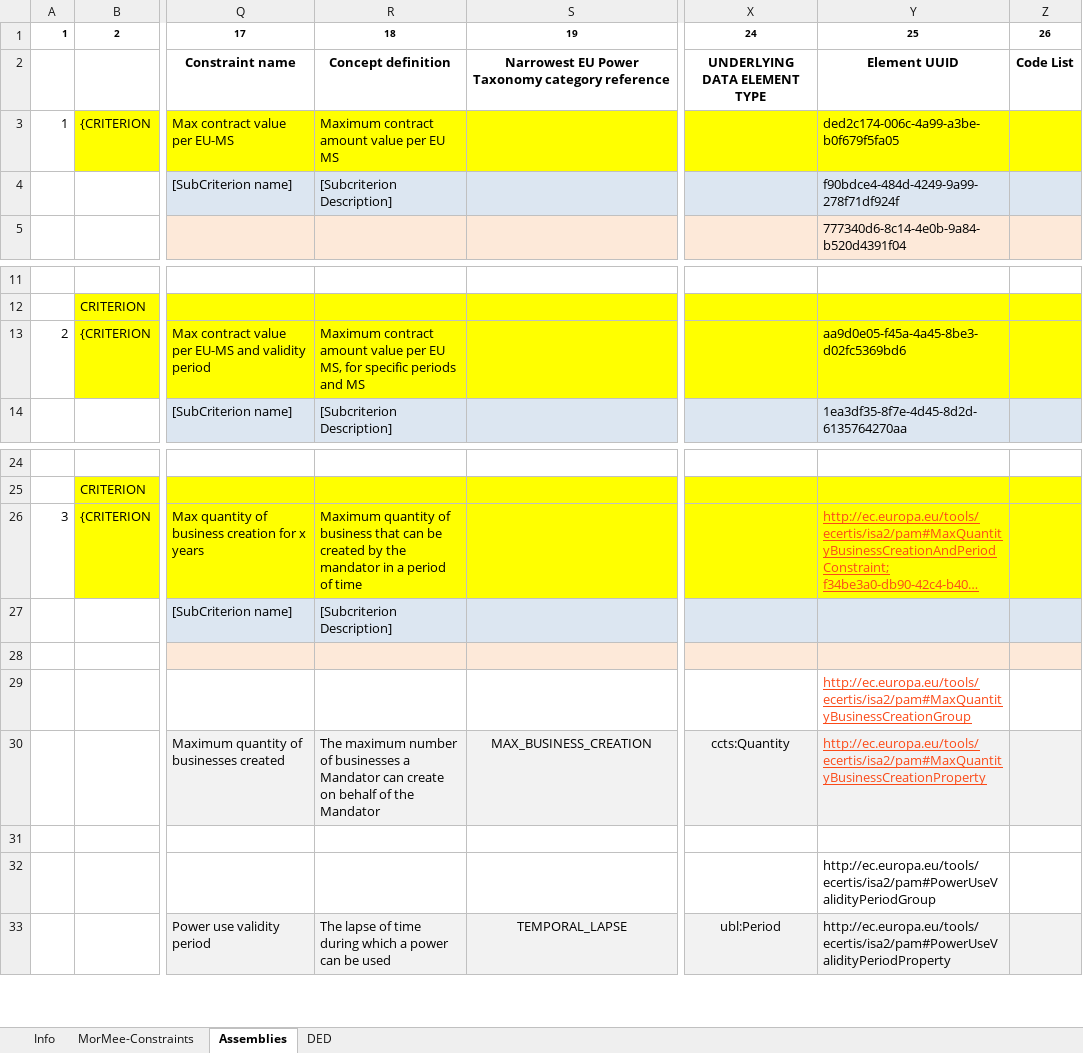
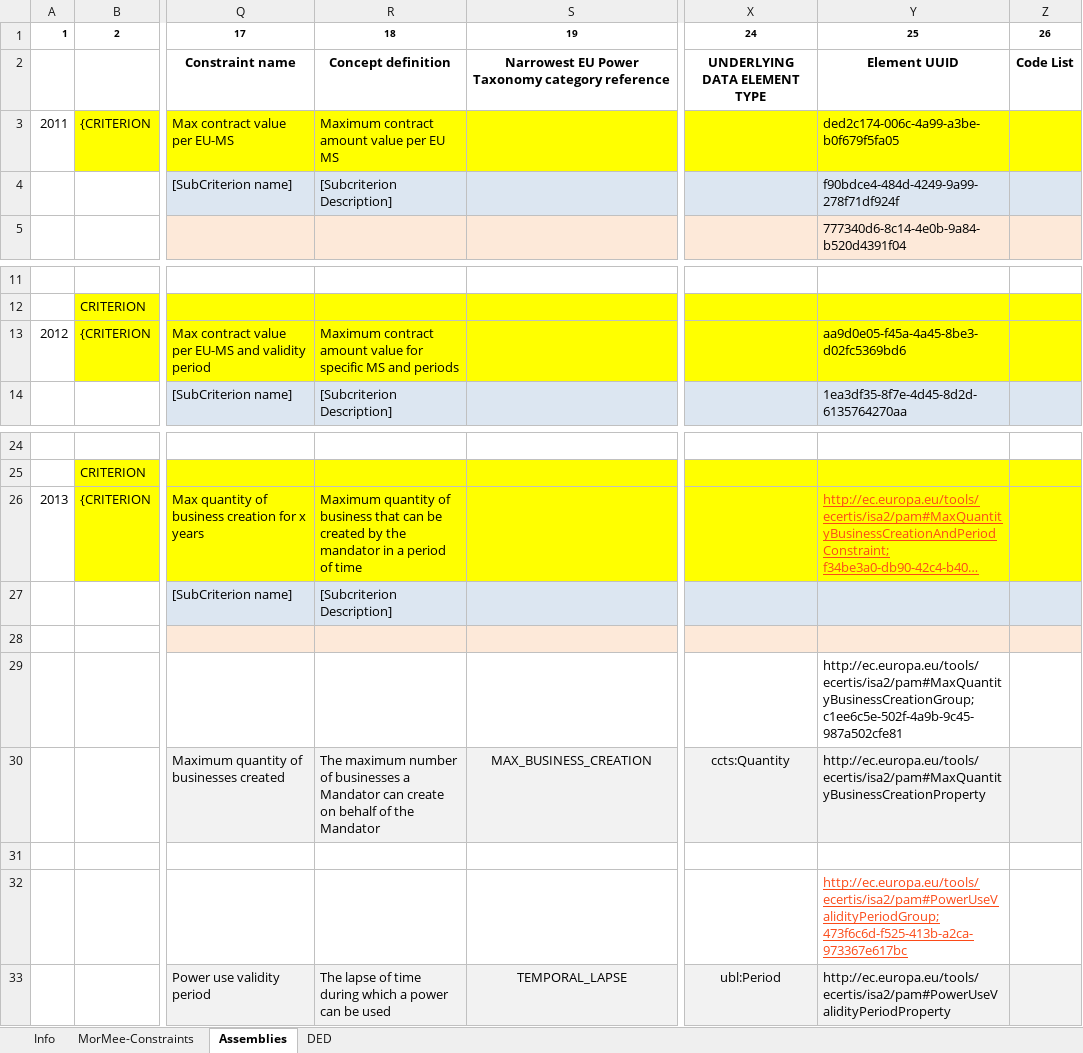
Before and after one commit to everis-rpam/RPaM-Ontology, an Excel workbook: 06-MorMee_Constraints/MorMee-PowerConstraints.xlsx, sheet Assemblies, drawn as a sheet; only a part is shown, gaps mark what is left out; long unchanged cells end in …; values as stored, in another font and other column widths than the file's, no borders; the diff names each change by its address in the sheet, - before the commit and + after, or states it on an @@ line.

Commit message:
Mandate DataSet

```diff
--- a/06-MorMee_Constraints/MorMee-PowerConstraints.xlsx (sheet Assemblies)
+++ b/06-MorMee_Constraints/MorMee-PowerConstraints.xlsx (sheet Assemblies)
-A3: 1
+A3: 2011
-A13: 2
+A13: 2012
-R13: …amount value per EU MS, for specific periods and MS
+R13: …amount value for specific MS and periods
-A26: 3
+A26: 2013
-Y29: http://ec.europa.eu/tools/ecertis/isa2/pam#MaxQuantityBusinessCreationGroup
+Y29: http://ec.europa.eu/tools/ecertis/isa2/pam#MaxQuantityBusinessCreationGroup; c1ee6c5e-502f-4a9b-9c45-987a502cfe81
@@ Y29:Y30 underline: on → off, text colour: #FB4A18 → black @@
-Y32: http://ec.europa.eu/tools/ecertis/isa2/pam#PowerUseValidityPeriodGroup
+Y32: http://ec.europa.eu/tools/ecertis/isa2/pam#PowerUseValidityPeriodGroup; 473f6c6d-f525-413b-a2ca-973367e617bc
@@ Y32 underline: off → on, text colour: black → #FB4A18 @@
```
Also changed, not shown: 2 other files.
